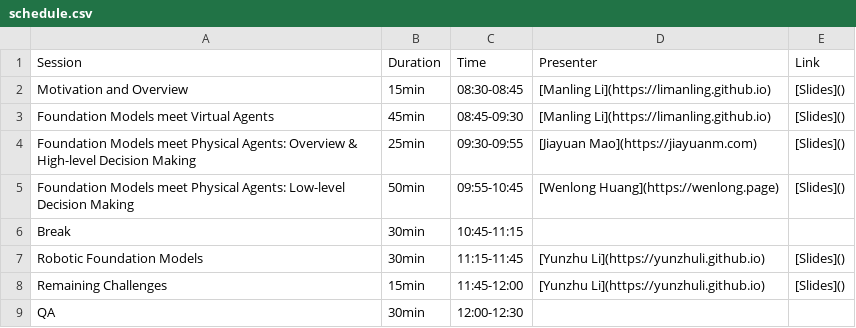
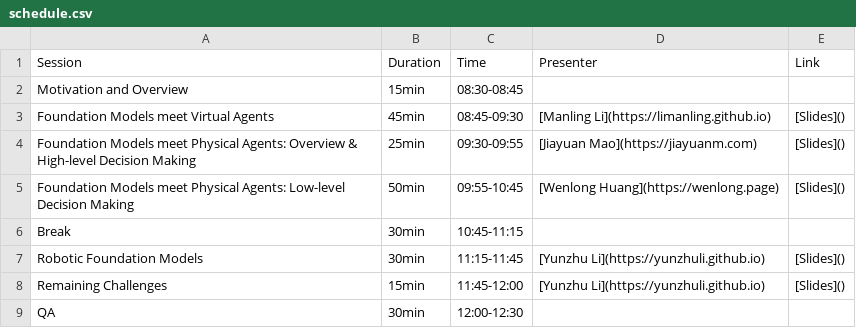
Before and after one commit to foundation-models-meet-embodied-agents/foundation-models-meet-embodied-agents.github.io, a CSV file: home/schedule.csv, drawn as a sheet.

```diff
--- a/home/schedule.csv
+++ b/home/schedule.csv
@@ -1,3 +1,3 @@
 Session,Duration,Time,Presenter,Link
-Motivation and Overview,15min,08:30-08:45,"[Manling Li](https://limanling.github.io)","[Slides]()"
+Motivation and Overview,15min,08:30-08:45,,""
 Foundation Models meet Virtual Agents,45min,08:45-09:30,"[Manling Li](https://limanling.github.io)","[Slides]()"
```
Also changed, not shown: 1 other file.
